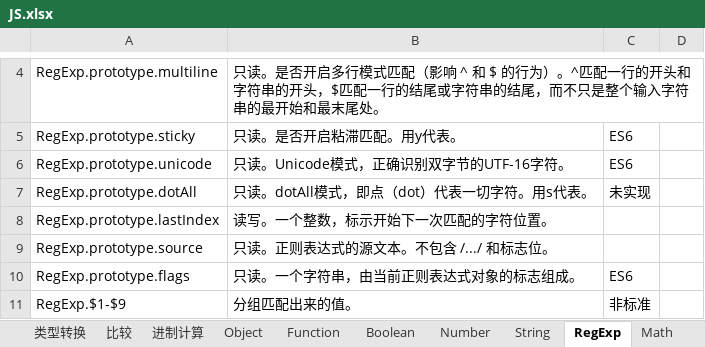
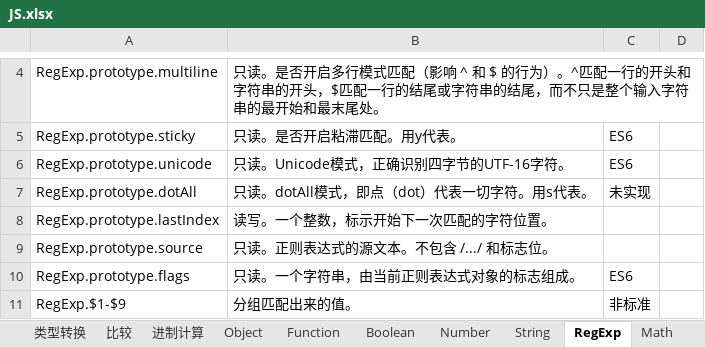
Before and after one commit to xingkongbj/study_web, an Excel workbook: 总结/前端/JS.xlsx, sheet RegExp, drawn as a sheet; only a part is shown, gaps mark what is left out; values as stored, in another font and other column widths than the file's, no borders; the diff names each change by its address in the sheet, - before the commit and + after, or states it on an @@ line.

```diff
--- a/总结/前端/JS.xlsx (sheet RegExp)
+++ b/总结/前端/JS.xlsx (sheet RegExp)
-B6: 只读。Unicode模式，正确识别双字节的UTF-16字符。
+B6: 只读。Unicode模式，正确识别四字节的UTF-16字符。
```
Also changed, not shown: 1 other file.
